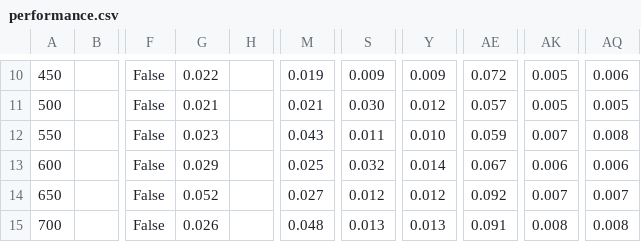
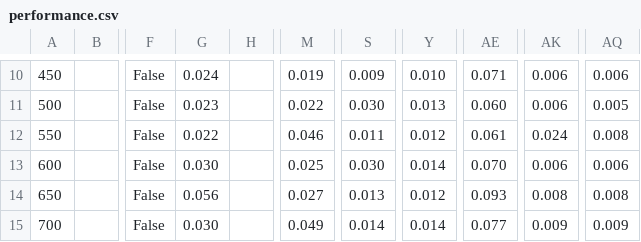
Before and after one commit to aaagab/nargs, a CSV file: performance.csv, drawn as a sheet; only a part is shown, gaps mark what is left out; the diff covers the shown part only; the diff names each change by its address in the sheet, - before the commit and + after, or states it on an @@ line.

```diff
--- a/performance.csv
+++ b/performance.csv
-G10: 0.022
+G10: 0.024
-Y10: 0.009
+Y10: 0.010
-AE10: 0.072
+AE10: 0.071
-AK10:AK11: 0.005
+AK10:AK11: 0.006
-G11: 0.021
+G11: 0.023
-M11: 0.021
+M11: 0.022
-Y11: 0.012
+Y11: 0.013
-AE11: 0.057
+AE11: 0.060
-G12: 0.023
+G12: 0.022
-M12: 0.043
+M12: 0.046
-Y12: 0.010
+Y12: 0.012
-AE12: 0.059
+AE12: 0.061
-AK12: 0.007
+AK12: 0.024
-G13: 0.029
+G13: 0.030
-S13: 0.032
+S13: 0.030
-AE13: 0.067
+AE13: 0.070
-G14: 0.052
+G14: 0.056
-S14: 0.012
+S14: 0.013
-AE14: 0.092
+AE14: 0.093
-AK14: 0.007
+AK14: 0.008
-AQ14: 0.007
+AQ14: 0.008
-G15: 0.026
+G15: 0.030
-M15: 0.048
+M15: 0.049
-S15: 0.013
+S15: 0.014
-Y15: 0.013
+Y15: 0.014
-AE15: 0.091
+AE15: 0.077
-AK15: 0.008
+AK15: 0.009
-AQ15: 0.008
+AQ15: 0.009
```
Also changed, not shown: 143 edited cells elsewhere in this file, 3 other files.
